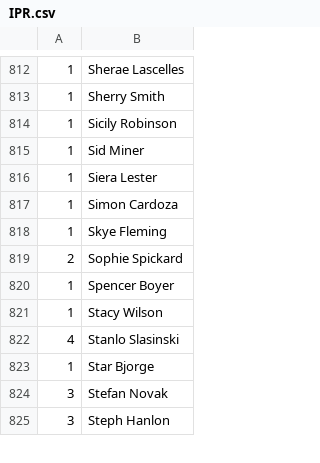
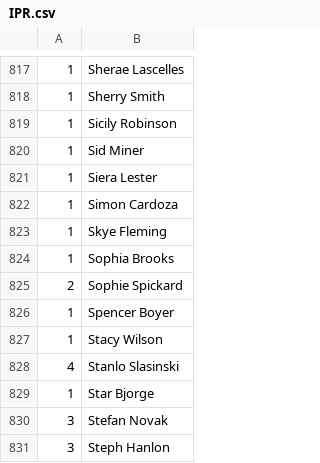
Before and after one commit to mondaynightpinball/data-archive, a CSV file: season-13/IPR.csv, drawn as a sheet; only a part is shown, gaps mark what is left out; the diff covers the shown part only.

Commit message:
IPR updates for players since week 1
Ken Connel, SUB for Hop Wizards
Marc Delgado, SUB for Hop Wizards
Matty Edwards, SUB for Lucky Lickers
Natasha Boyde, SUB for Contras
Shannon Bradshaw, Eighteen Ball Deluxe
Sophia Brooks, SUB for Soda Jerks

```diff
--- a/season-13/IPR.csv
+++ b/season-13/IPR.csv
@@ -818,2 +823,3 @@
 1,Skye Fleming
+1,Sophia Brooks
 2,Sophie Spickard
```
Also changed, not shown: 5 added rows elsewhere in this file.
